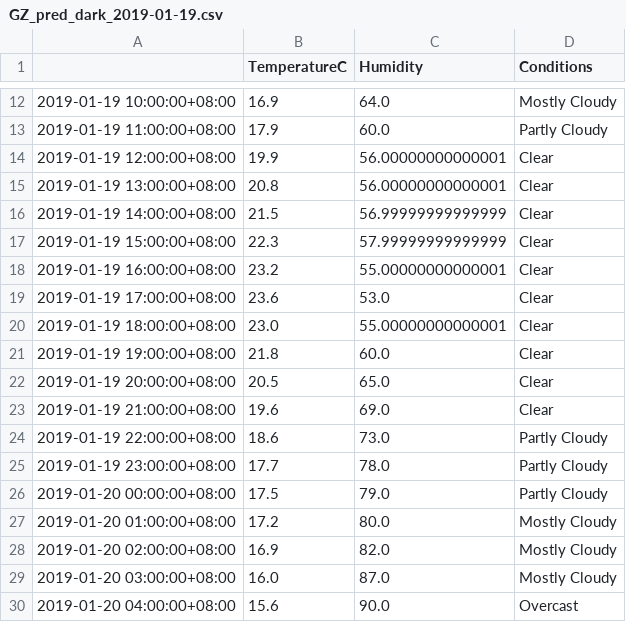
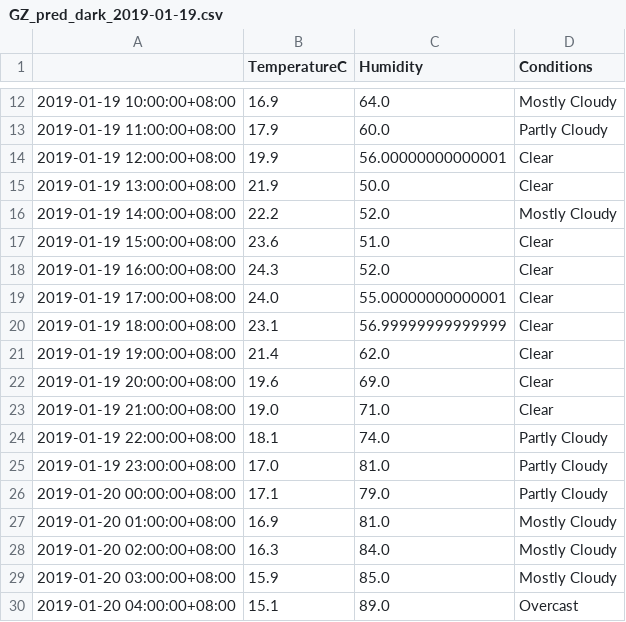
Before and after one commit to leonardmac0614/update_realtime, a CSV file: predict_files/GZ_pred_dark_2019-01-19.csv, drawn as a sheet; only a part is shown, gaps mark what is left out; the diff covers the shown part only.

```diff
--- a/predict_files/GZ_pred_dark_2019-01-19.csv
+++ b/predict_files/GZ_pred_dark_2019-01-19.csv
@@ -14,17 +14,17 @@
 2019-01-19 12:00:00+08:00,19.9,56.00000000000001,Clear
-2019-01-19 13:00:00+08:00,20.8,56.00000000000001,Clear
-2019-01-19 14:00:00+08:00,21.5,56.99999999999999,Clear
-2019-01-19 15:00:00+08:00,22.3,57.99999999999999,Clear
-2019-01-19 16:00:00+08:00,23.2,55.00000000000001,Clear
-2019-01-19 17:00:00+08:00,23.6,53.0,Clear
-2019-01-19 18:00:00+08:00,23.0,55.00000000000001,Clear
-2019-01-19 19:00:00+08:00,21.8,60.0,Clear
-2019-01-19 20:00:00+08:00,20.5,65.0,Clear
-2019-01-19 21:00:00+08:00,19.6,69.0,Clear
-2019-01-19 22:00:00+08:00,18.6,73.0,Partly Cloudy
-2019-01-19 23:00:00+08:00,17.7,78.0,Partly Cloudy
-2019-01-20 00:00:00+08:00,17.5,79.0,Partly Cloudy
-2019-01-20 01:00:00+08:00,17.2,80.0,Mostly Cloudy
-2019-01-20 02:00:00+08:00,16.9,82.0,Mostly Cloudy
-2019-01-20 03:00:00+08:00,16.0,87.0,Mostly Cloudy
-2019-01-20 04:00:00+08:00,15.6,90.0,Overcast
+2019-01-19 13:00:00+08:00,21.9,50.0,Clear
+2019-01-19 14:00:00+08:00,22.2,52.0,Mostly Cloudy
+2019-01-19 15:00:00+08:00,23.6,51.0,Clear
+2019-01-19 16:00:00+08:00,24.3,52.0,Clear
+2019-01-19 17:00:00+08:00,24.0,55.00000000000001,Clear
+2019-01-19 18:00:00+08:00,23.1,56.99999999999999,Clear
+2019-01-19 19:00:00+08:00,21.4,62.0,Clear
+2019-01-19 20:00:00+08:00,19.6,69.0,Clear
+2019-01-19 21:00:00+08:00,19.0,71.0,Clear
+2019-01-19 22:00:00+08:00,18.1,74.0,Partly Cloudy
+2019-01-19 23:00:00+08:00,17.0,81.0,Partly Cloudy
+2019-01-20 00:00:00+08:00,17.1,79.0,Partly Cloudy
+2019-01-20 01:00:00+08:00,16.9,81.0,Mostly Cloudy
+2019-01-20 02:00:00+08:00,16.3,84.0,Mostly Cloudy
+2019-01-20 03:00:00+08:00,15.9,85.0,Mostly Cloudy
+2019-01-20 04:00:00+08:00,15.1,89.0,Overcast
```
Also changed, not shown: 36 edited cells elsewhere in this file, GZ_his_dark.csv.
